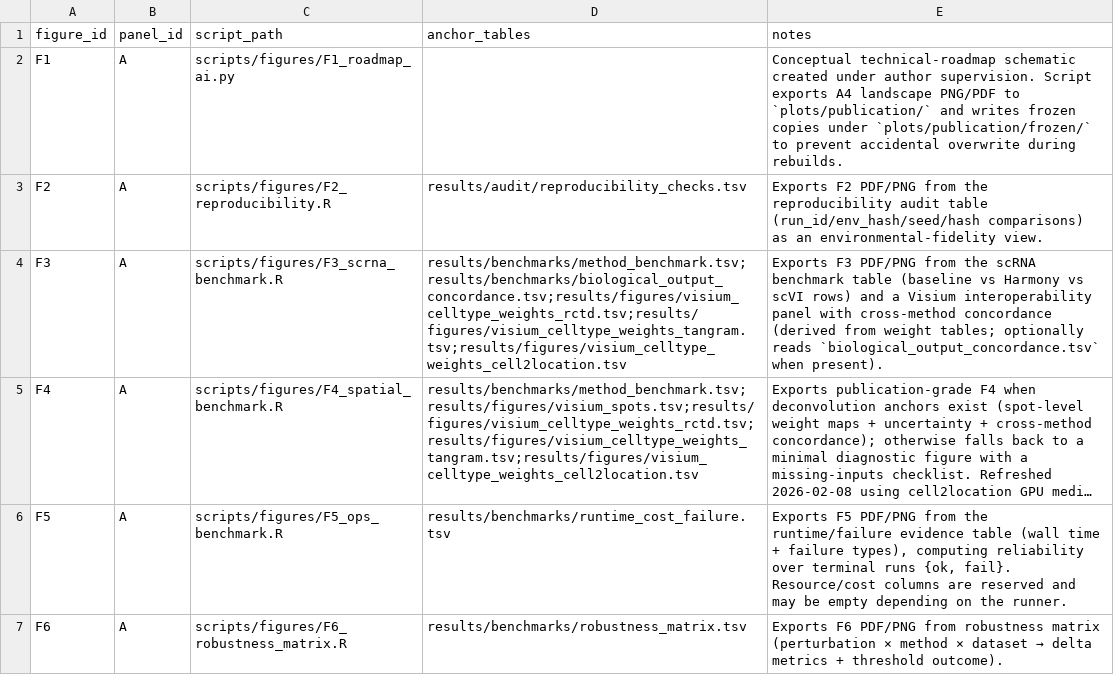
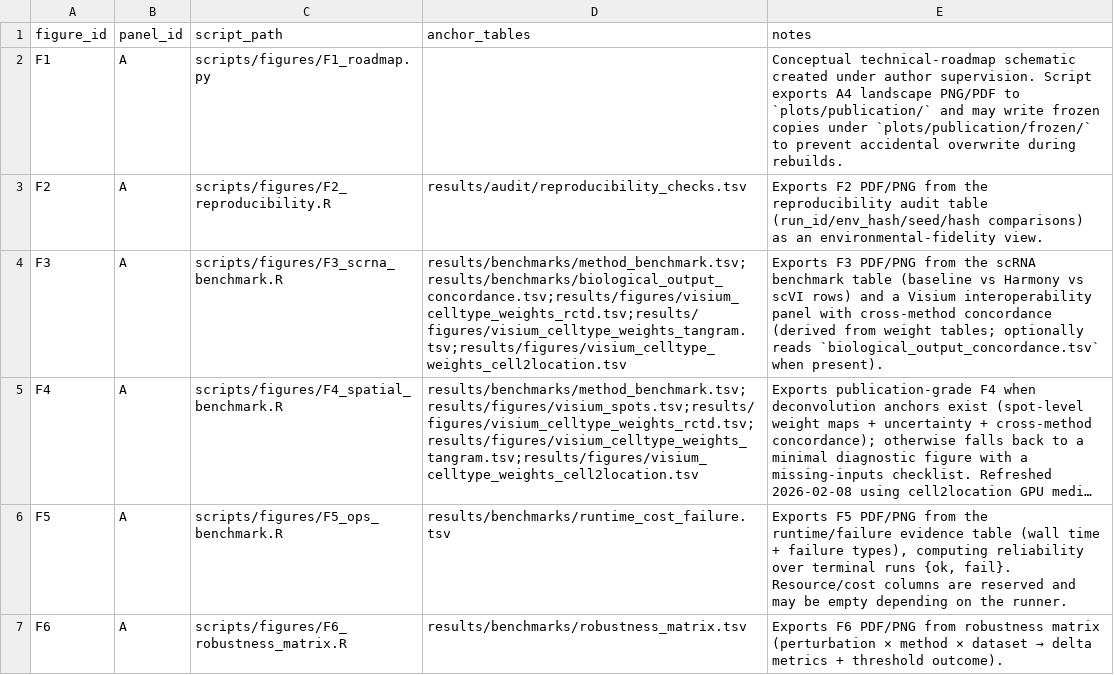
Before and after one commit to Zhenghongwei11/cloudbiointegrator, a TSV file: docs/FIGURE_PROVENANCE.tsv, drawn as a sheet; long unchanged cells end in ….

```diff
--- a/docs/FIGURE_PROVENANCE.tsv
+++ b/docs/FIGURE_PROVENANCE.tsv
@@ -1,3 +1,3 @@
 figure_id	panel_id	script_path	anchor_tables	notes
-F1	A	scripts/figures/F1_roadmap_ai.py		Conceptual technical-roadmap schematic created under author supervision. Script exports A4 landscape PNG/PDF to `plots/publication/` and writes frozen copies under `plots/publication/frozen/` to prevent accidental overwrite during rebuilds.
+F1	A	scripts/figures/F1_roadmap.py		Conceptual technical-roadmap schematic created under author supervision. Script exports A4 landscape PNG/PDF to `plots/publication/` and may write frozen copies under `plots/publication/frozen/` to prevent accidental overwrite during rebuilds.
 F2	A	scripts/figures/F2_reproducibility.R	results/audit/reproducibility_checks.tsv	Exports F2 PDF/PNG from the reproducibility audit table (run_id/env_hash/seed/hash comparisons) as an environmental-fidelity view.
```
Also changed, not shown: docs/CLAIMS.tsv, 15 other files.
